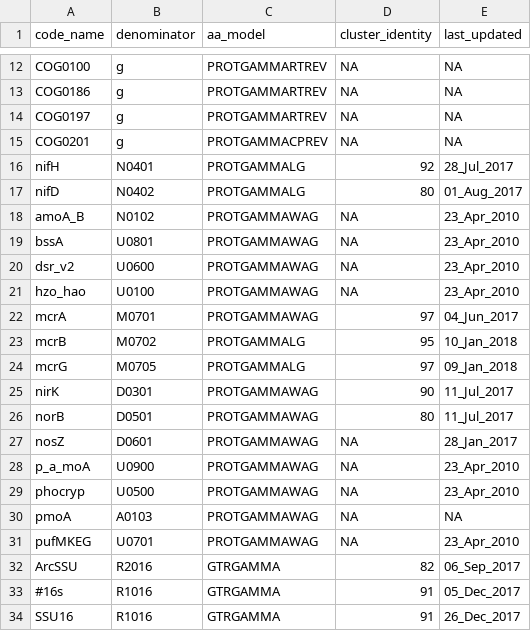
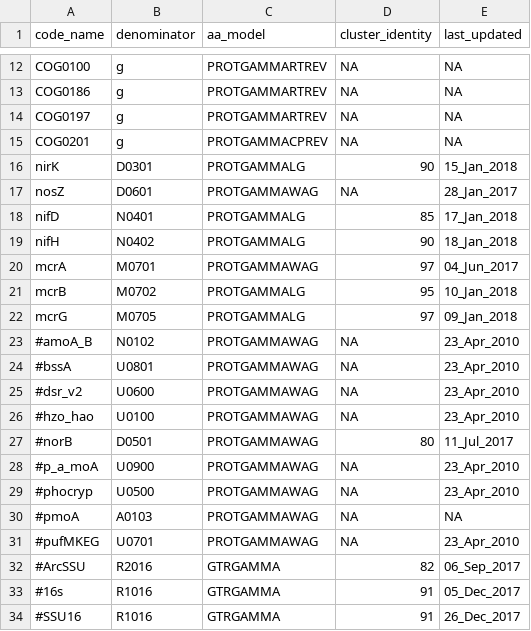
Before and after one commit to hallamlab/TreeSAPP, a TSV file: data/tree_data/ref_build_parameters.tsv, drawn as a sheet; only a part is shown, gaps mark what is left out.

Commit message:
updated ref_build params

```diff
--- a/data/tree_data/ref_build_parameters.tsv
+++ b/data/tree_data/ref_build_parameters.tsv
@@ -15,8 +15,6 @@ COG0197	g	PROTGAMMARTREV	NA	NA
 COG0201	g	PROTGAMMACPREV	NA	NA
-nifH	N0401	PROTGAMMALG	92	28_Jul_2017
-nifD	N0402	PROTGAMMALG	80	01_Aug_2017
-amoA_B	N0102	PROTGAMMAWAG	NA	23_Apr_2010
-bssA	U0801	PROTGAMMAWAG	NA	23_Apr_2010
-dsr_v2	U0600	PROTGAMMAWAG	NA	23_Apr_2010
-hzo_hao	U0100	PROTGAMMAWAG	NA	23_Apr_2010
+nirK	D0301	PROTGAMMALG	90	15_Jan_2018
+nosZ	D0601	PROTGAMMAWAG	NA	28_Jan_2017
+nifD	N0401	PROTGAMMALG	85	17_Jan_2018
+nifH	N0402	PROTGAMMALG	90	18_Jan_2018
 mcrA	M0701	PROTGAMMAWAG	97	04_Jun_2017
@@ -24,11 +22,13 @@ mcrB	M0702	PROTGAMMALG	95	10_Jan_2018
 mcrG	M0705	PROTGAMMALG	97	09_Jan_2018
-nirK	D0301	PROTGAMMAWAG	90	11_Jul_2017
-norB	D0501	PROTGAMMAWAG	80	11_Jul_2017
-nosZ	D0601	PROTGAMMAWAG	NA	28_Jan_2017
-p_a_moA	U0900	PROTGAMMAWAG	NA	23_Apr_2010
-phocryp	U0500	PROTGAMMAWAG	NA	23_Apr_2010
-pmoA	A0103	PROTGAMMAWAG	NA	NA
-pufMKEG	U0701	PROTGAMMAWAG	NA	23_Apr_2010
-ArcSSU	R2016	GTRGAMMA	82	06_Sep_2017
+#amoA_B	N0102	PROTGAMMAWAG	NA	23_Apr_2010
+#bssA	U0801	PROTGAMMAWAG	NA	23_Apr_2010
+#dsr_v2	U0600	PROTGAMMAWAG	NA	23_Apr_2010
+#hzo_hao	U0100	PROTGAMMAWAG	NA	23_Apr_2010
+#norB	D0501	PROTGAMMAWAG	80	11_Jul_2017
+#p_a_moA	U0900	PROTGAMMAWAG	NA	23_Apr_2010
+#phocryp	U0500	PROTGAMMAWAG	NA	23_Apr_2010
+#pmoA	A0103	PROTGAMMAWAG	NA	NA
+#pufMKEG	U0701	PROTGAMMAWAG	NA	23_Apr_2010
+#ArcSSU	R2016	GTRGAMMA	82	06_Sep_2017
 #16s	R1016	GTRGAMMA	91	05_Dec_2017
-SSU16	R1016	GTRGAMMA	91	26_Dec_2017
+#SSU16	R1016	GTRGAMMA	91	26_Dec_2017
```
